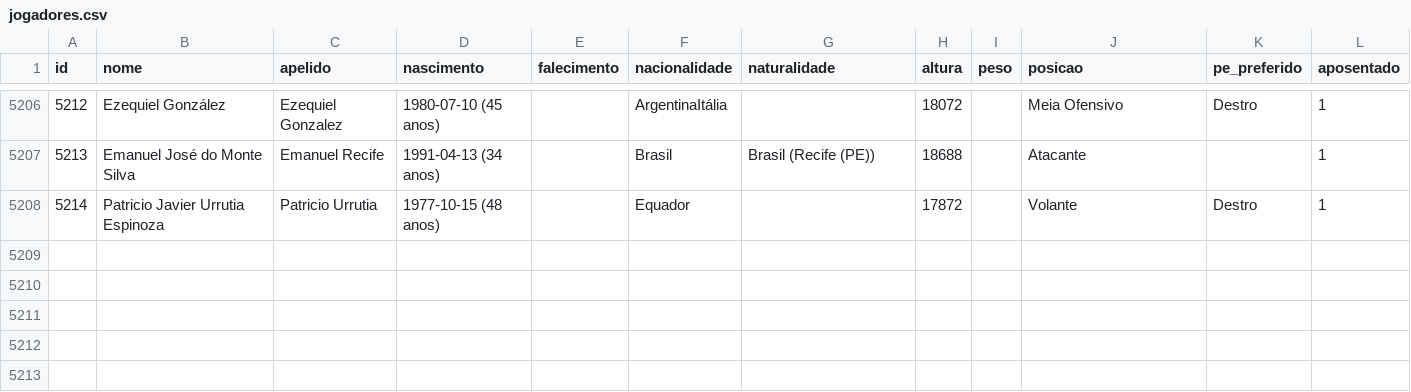
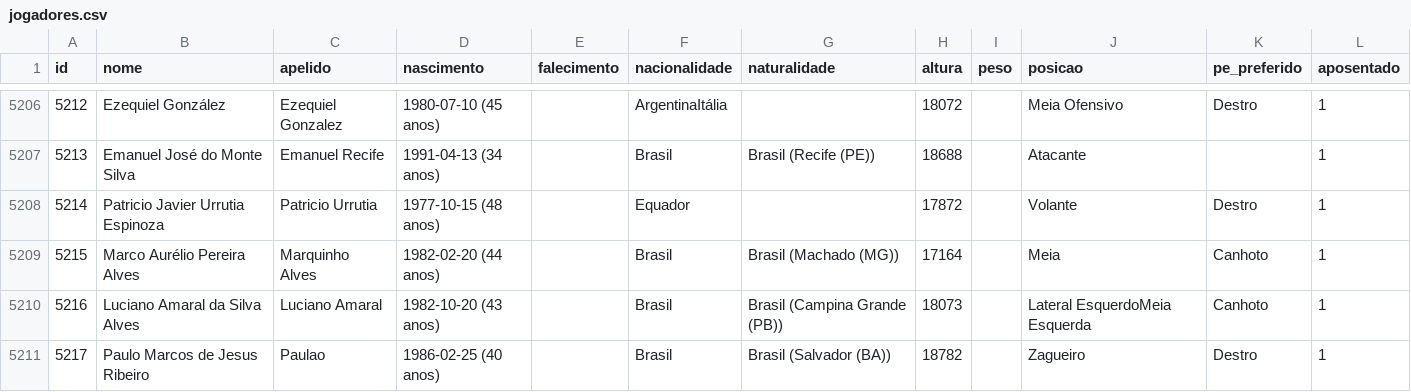
Before and after one commit to shinzatokazuya/kamusari, a CSV file: novo_bd1971_robusto/output_csvs/jogadores.csv, drawn as a sheet; only a part is shown, gaps mark what is left out; the diff names each change by its address in the sheet, - before the commit and + after, or states it on an @@ line.

```diff
--- a/novo_bd1971_robusto/output_csvs/jogadores.csv
+++ b/novo_bd1971_robusto/output_csvs/jogadores.csv
+row 5209: 5215 | Marco Aurélio Pereira Alves | Marquinho Alves | 1982-02-20 (44 anos) |  | Brasil | Brasil (Machado (MG)) | 17164 |  | Meia | Canhoto | 1
+row 5210: 5216 | Luciano Amaral da Silva Alves | Luciano Amaral | 1982-10-20 (43 anos) |  | Brasil | Brasil (Campina Grande (PB)) | 18073 |  | Lateral EsquerdoMeia Esquerda | Canhoto | 1
+row 5211: 5217 | Paulo Marcos de Jesus Ribeiro | Paulao | 1986-02-25 (40 anos) |  | Brasil | Brasil (Salvador (BA)) | 18782 |  | Zagueiro | Destro | 1
```
Also changed, not shown: novo_bd1971_robusto/output_csvs/arbitros_em_partida.csv, novo_bd1971_robusto/output_csvs/partidas.csv, 4 other files.
